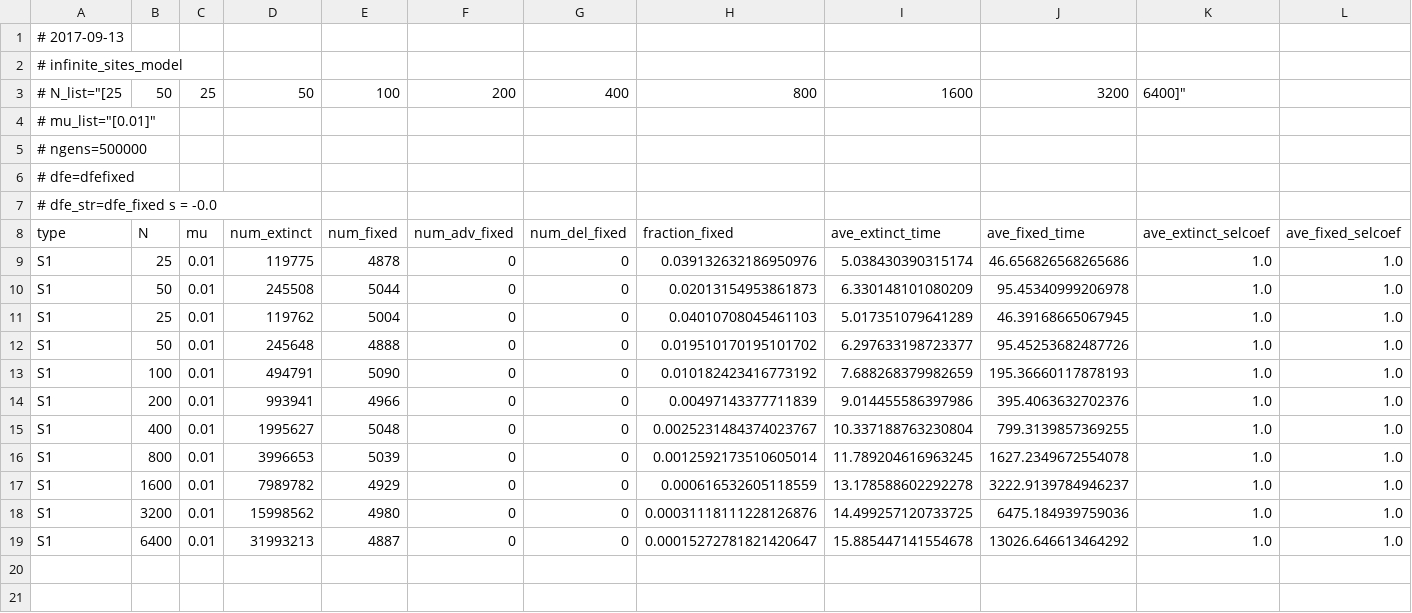
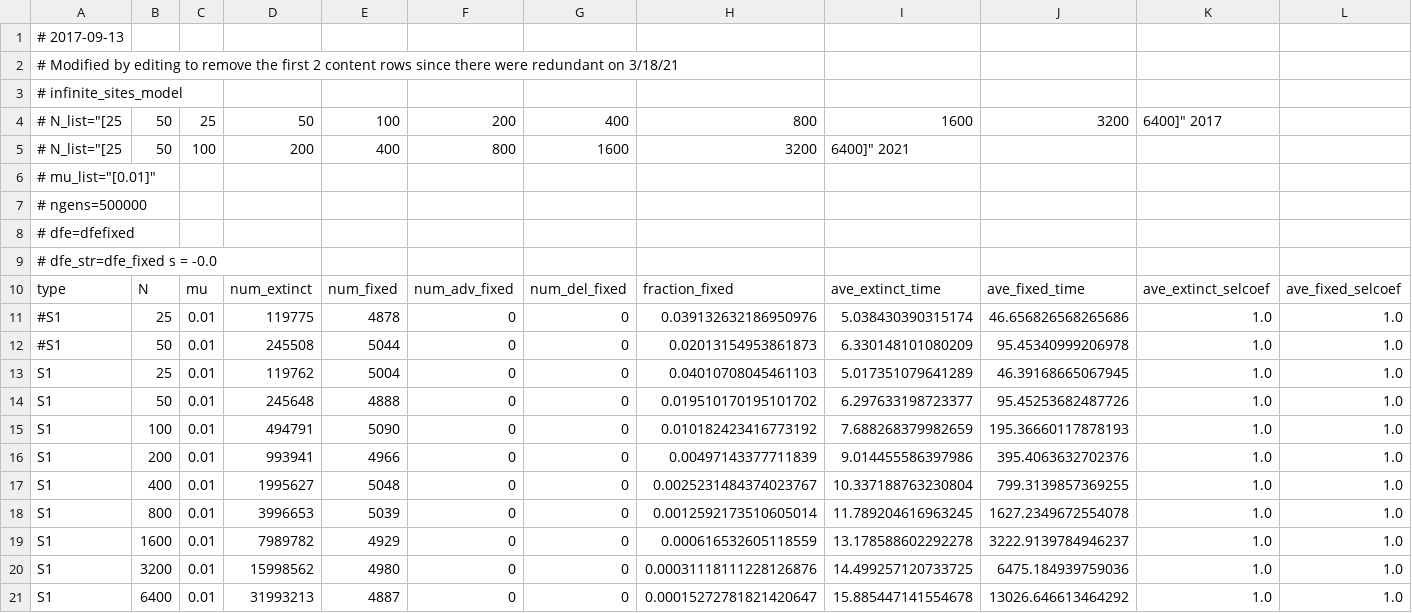
Before and after one commit to um-tech-evolution/nearly-neutral, a CSV file: results/Heteroz_ratio_figure7/in_fixed_mulist_N25_6400_s0.csv, drawn as a sheet; only a part is shown; addresses are those after the commit; rows hold the shown columns only; the diff names each change by its address in the sheet, - before the commit and + after, or states it on an @@ line.

```diff
--- a/results/Heteroz_ratio_figure7/in_fixed_mulist_N25_6400_s0.csv
+++ b/results/Heteroz_ratio_figure7/in_fixed_mulist_N25_6400_s0.csv
+row 2: # Modified by editing to remove the first 2 content rows since there were redundant on 3/18/21
-K4: 6400]"
+K4: 6400]" 2017
+row 5: # N_list="[25 | 50 | 100 | 200 | 400 | 800 | 1600 | 3200 | 6400]" 2021
-A11:A12: S1
+A11:A12: #S1
```
Also changed, not shown: 4 other files.
